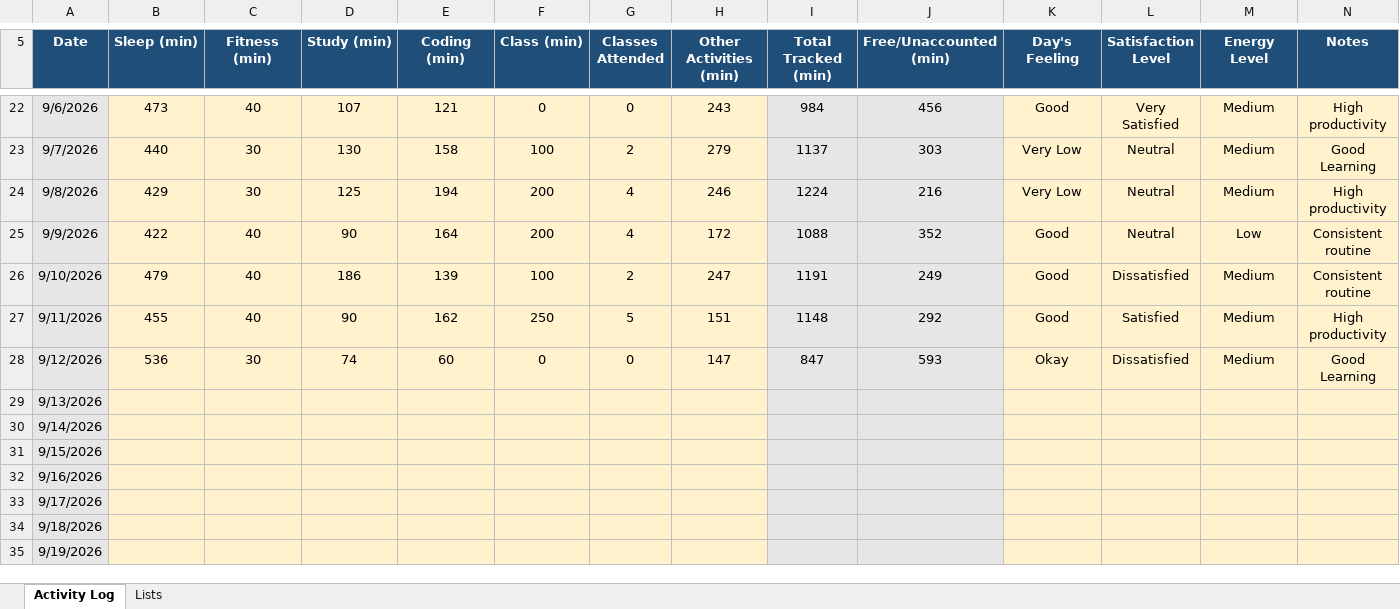
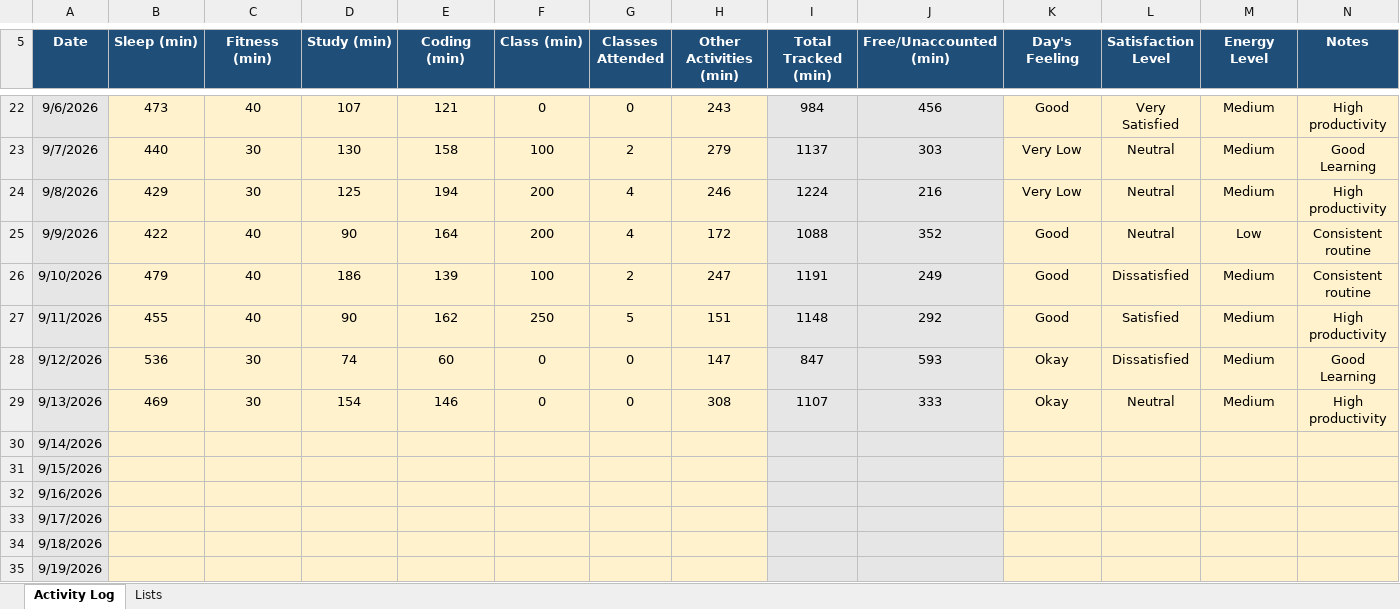
Before and after one commit to codebysaurabhx/CAP776, an Excel workbook: data/12616002.xlsx, sheet Activity Log, drawn as a sheet; only a part is shown, gaps mark what is left out; values as stored, in another font and other column widths than the file's, no borders; conditional formats not drawn; the diff names each change by its address in the sheet, - before the commit and + after, or states it on an @@ line.

Commit message:
Update Day 23 activity data

```diff
--- a/data/12616002.xlsx (sheet Activity Log)
+++ b/data/12616002.xlsx (sheet Activity Log)
-B29 (Sleep (min)): (empty)
+B29 (Sleep (min)): 469
-C29 (Fitness (min)): (empty)
+C29 (Fitness (min)): 30
-D29 (Study (min)): (empty)
+D29 (Study (min)): 154
-E29 (Coding (min)): (empty)
+E29 (Coding (min)): 146
-F29 (Class (min)): (empty)
+F29 (Class (min)): 0
-G29 (Classes Attended): (empty)
+G29 (Classes Attended): 0
-H29 (Other Activities (min)): (empty)
+H29 (Other Activities (min)): 308
-I29 (Total Tracked (min)): (empty)
+I29 (Total Tracked (min)): 1107
-J29 (Free/Unaccounted (min)): (empty)
+J29 (Free/Unaccounted (min)): 333
-K29 (Day's Feeling): (empty)
+K29 (Day's Feeling): Okay
-L29 (Satisfaction Level): (empty)
+L29 (Satisfaction Level): Neutral
-M29 (Energy Level): (empty)
+M29 (Energy Level): Medium
-N29 (Notes): (empty)
+N29 (Notes): High productivity
```
